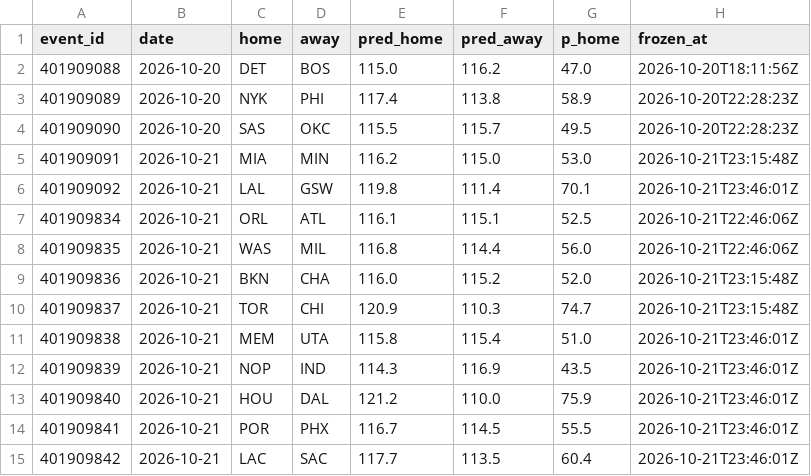
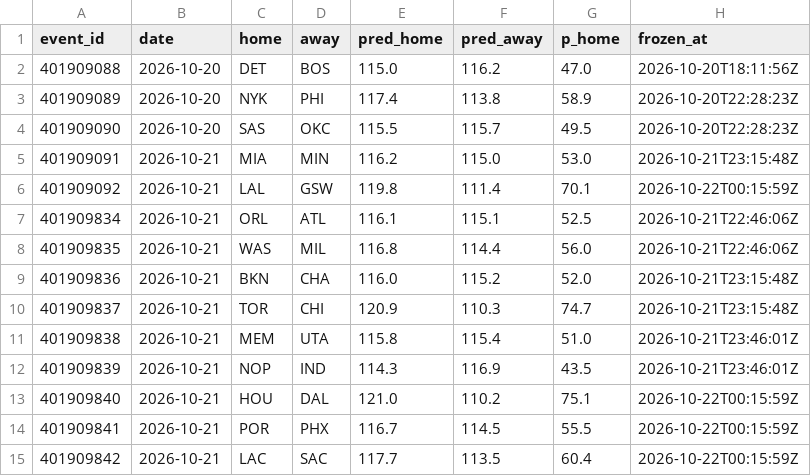
Before and after one commit to harisbyhaqi/hoopcast, a CSV file: data/frozen_predictions.csv, drawn as a sheet.

```diff
--- a/data/frozen_predictions.csv
+++ b/data/frozen_predictions.csv
@@ -5,3 +5,3 @@ event_id,date,home,away,pred_home,pred_away,p_home,frozen_at
 401909091,2026-10-21,MIA,MIN,116.2,115.0,53.0,2026-10-21T23:15:48Z
-401909092,2026-10-21,LAL,GSW,119.8,111.4,70.1,2026-10-21T23:46:01Z
+401909092,2026-10-21,LAL,GSW,119.8,111.4,70.1,2026-10-22T00:15:59Z
 401909834,2026-10-21,ORL,ATL,116.1,115.1,52.5,2026-10-21T22:46:06Z
@@ -12,4 +12,4 @@ event_id,date,home,away,pred_home,pred_away,p_home,frozen_at
 401909839,2026-10-21,NOP,IND,114.3,116.9,43.5,2026-10-21T23:46:01Z
-401909840,2026-10-21,HOU,DAL,121.2,110.0,75.9,2026-10-21T23:46:01Z
-401909841,2026-10-21,POR,PHX,116.7,114.5,55.5,2026-10-21T23:46:01Z
-401909842,2026-10-21,LAC,SAC,117.7,113.5,60.4,2026-10-21T23:46:01Z
+401909840,2026-10-21,HOU,DAL,121.0,110.2,75.1,2026-10-22T00:15:59Z
+401909841,2026-10-21,POR,PHX,116.7,114.5,55.5,2026-10-22T00:15:59Z
+401909842,2026-10-21,LAC,SAC,117.7,113.5,60.4,2026-10-22T00:15:59Z
```
Also changed, not shown: data/schedule.csv, 6 other files.
